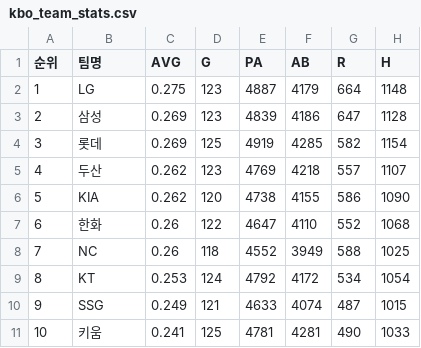
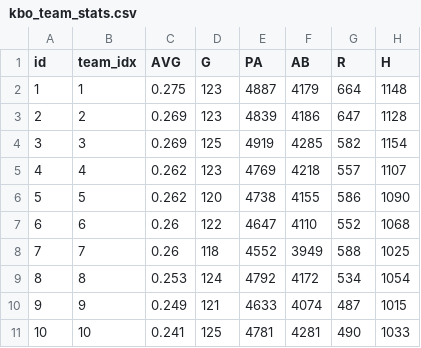
Before and after one commit to dlab-project/KBO-win-rate-calculator, a CSV file: Data/kbo_team_stats.csv, drawn as a sheet; only a part is shown; the diff names each change by its address in the sheet, - before the commit and + after, or states it on an @@ line.

```diff
--- a/Data/kbo_team_stats.csv
+++ b/Data/kbo_team_stats.csv
-A1: 순위
+A1: id
-B1: 팀명
+B1: team_idx
-B2 (team_idx): LG
+B2 (team_idx): 1
-B3 (team_idx): 삼성
+B3 (team_idx): 2
-B4 (team_idx): 롯데
+B4 (team_idx): 3
-B5 (team_idx): 두산
+B5 (team_idx): 4
-B6 (team_idx): KIA
+B6 (team_idx): 5
-B7 (team_idx): 한화
+B7 (team_idx): 6
-B8 (team_idx): NC
+B8 (team_idx): 7
-B9 (team_idx): KT
+B9 (team_idx): 8
-B10 (team_idx): SSG
+B10 (team_idx): 9
-B11 (team_idx): 키움
+B11 (team_idx): 10
```
Also changed, not shown: Data/kbo_team_baserunning_stats.csv, Data/kbo_team_fielding_stats.csv, 2 other files.
